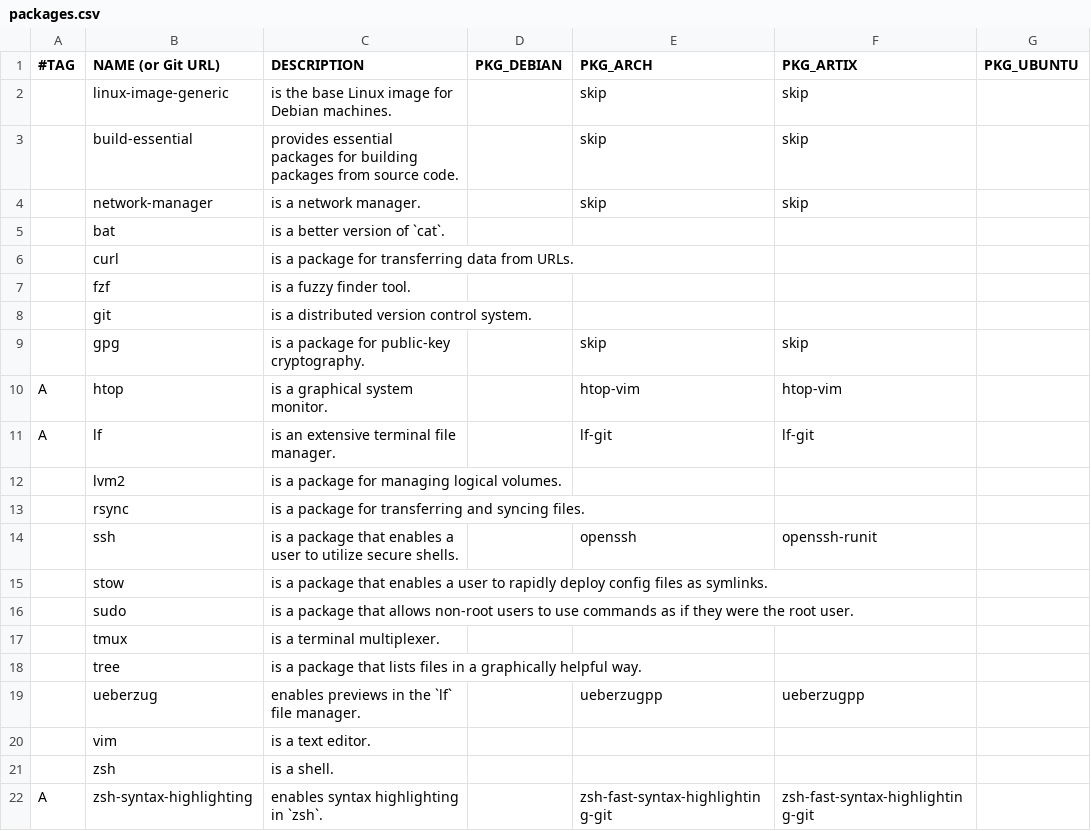
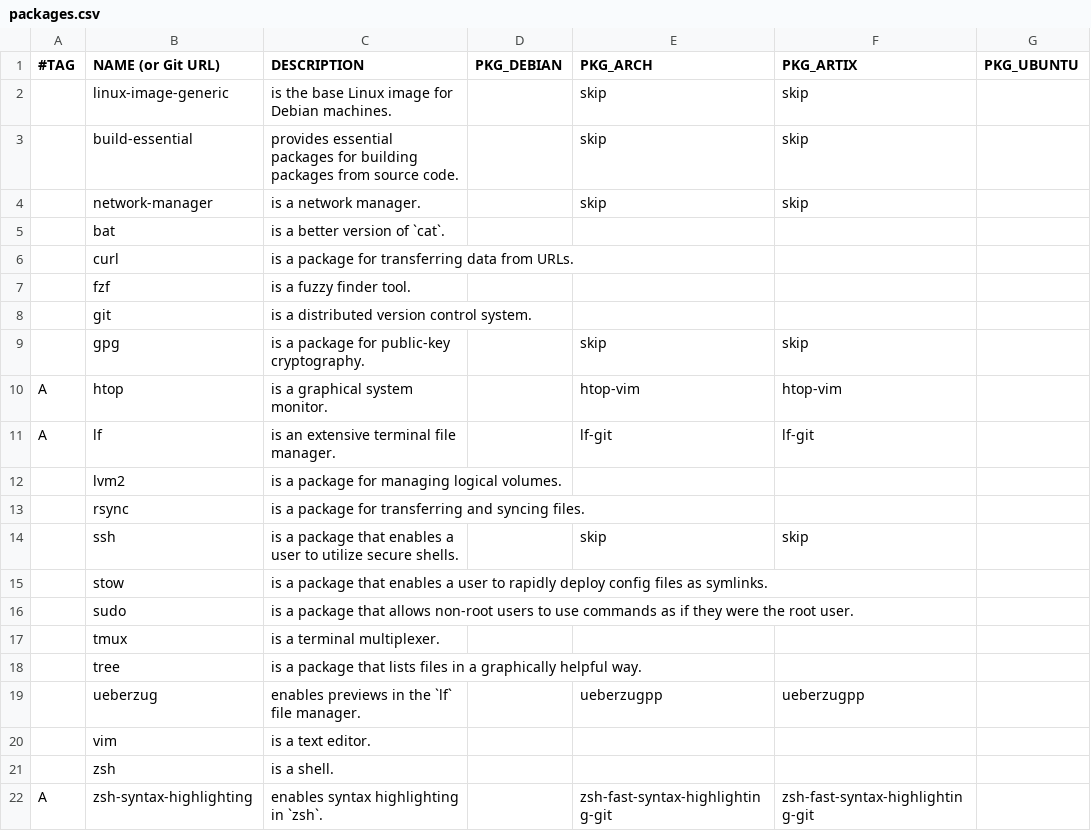
Before and after one commit to DavidVogelxyz/linux-image-setup, a CSV file: packages.csv, drawn as a sheet.

```diff
--- a/packages.csv
+++ b/packages.csv
@@ -13,3 +13,3 @@ A,lf,"is an extensive terminal file manager.",,lf-git,lf-git,
 ,rsync,"is a package for transferring and syncing files.",,,,
-,ssh,"is a package that enables a user to utilize secure shells.",,openssh,openssh-runit,
+,ssh,"is a package that enables a user to utilize secure shells.",,skip,skip,
 ,stow,"is a package that enables a user to rapidly deploy config files as symlinks.",,,,
```
Also changed, not shown: packages_dwm.csv, 1 other file.
